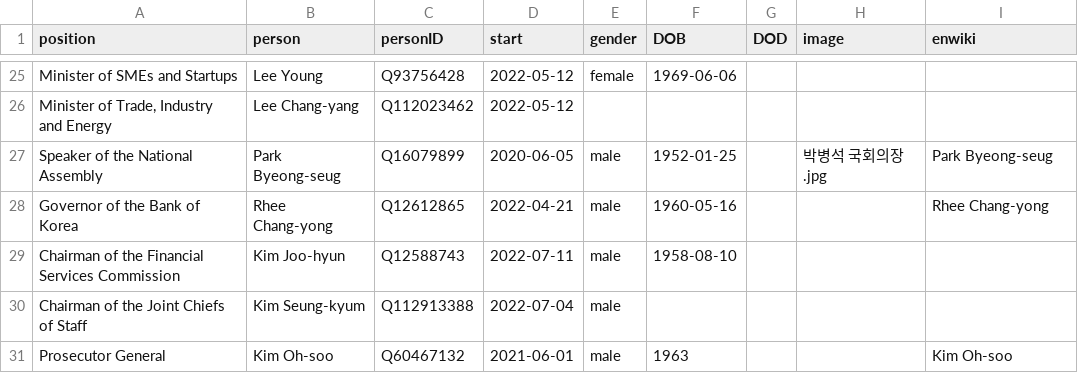
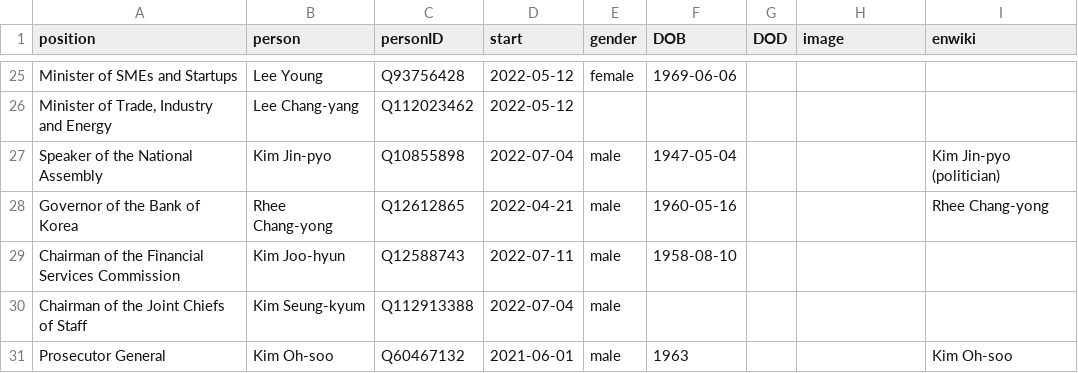
Before and after one commit to every-politician-scrapers/south-korea-ministers, a CSV file: html/current.csv, drawn as a sheet; only a part is shown, gaps mark what is left out.

```diff
--- a/html/current.csv
+++ b/html/current.csv
@@ -26,3 +26,3 @@ Minister of SMEs and Startups,Lee Young,Q93756428,2022-05-12,female,1969-06-06,,
 "Minister of Trade, Industry and Energy",Lee Chang-yang,Q112023462,2022-05-12,,,,,
-Speaker of the National Assembly,Park Byeong-seug,Q16079899,2020-06-05,male,1952-01-25,,박병석 국회의장.jpg,Park Byeong-seug
+Speaker of the National Assembly,Kim Jin-pyo,Q10855898,2022-07-04,male,1947-05-04,,,Kim Jin-pyo (politician)
 Governor of the Bank of Korea,Rhee Chang-yong,Q12612865,2022-04-21,male,1960-05-16,,,Rhee Chang-yong
```
Also changed, not shown: html/family.csv, html/holders21.csv, 2 other files.
